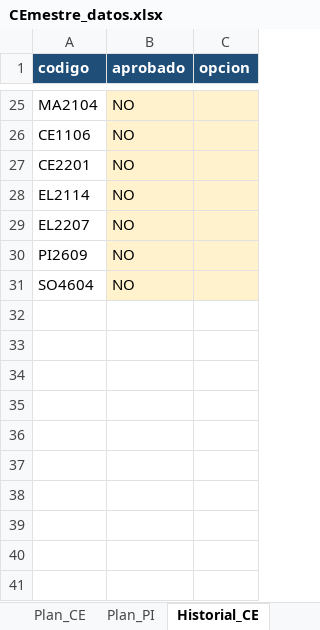
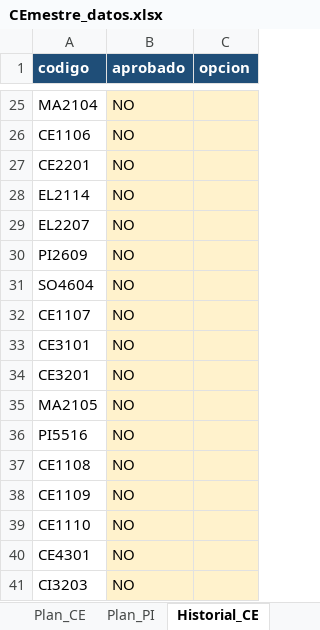
Before and after one commit to Jpaulo343/Proyecto---Paradigmas-de-Programaci-n, an Excel workbook: Parte 1/data/CEmestre_datos.xlsx, sheet Historial_CE, drawn as a sheet; only a part is shown, gaps mark what is left out; values as stored, in another font and other column widths than the file's, no borders; the diff names each change by its address in the sheet, - before the commit and + after, or states it on an @@ line.

Commit message:
feat: ampliar planes, historiales y ofertas hasta el bloque 6

```diff
--- a/Parte 1/data/CEmestre_datos.xlsx (sheet Historial_CE)
+++ b/Parte 1/data/CEmestre_datos.xlsx (sheet Historial_CE)
+row 32: CE1107 | NO
+row 33: CE3101 | NO
+row 34: CE3201 | NO
+row 35: MA2105 | NO
+row 36: PI5516 | NO
+row 37: CE1108 | NO
+row 38: CE1109 | NO
+row 39: CE1110 | NO
+row 40: CE4301 | NO
+row 41: CI3203 | NO
```
Also changed, not shown: sheet Oferta_PI, sheet Oferta_CE, sheet Plan_PI, sheet Plan_CE, sheet Historial_PI, 6 other files.
